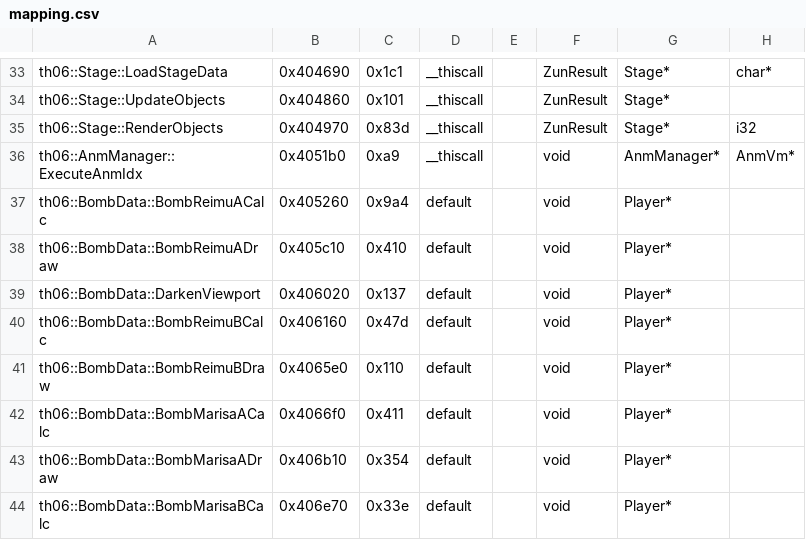
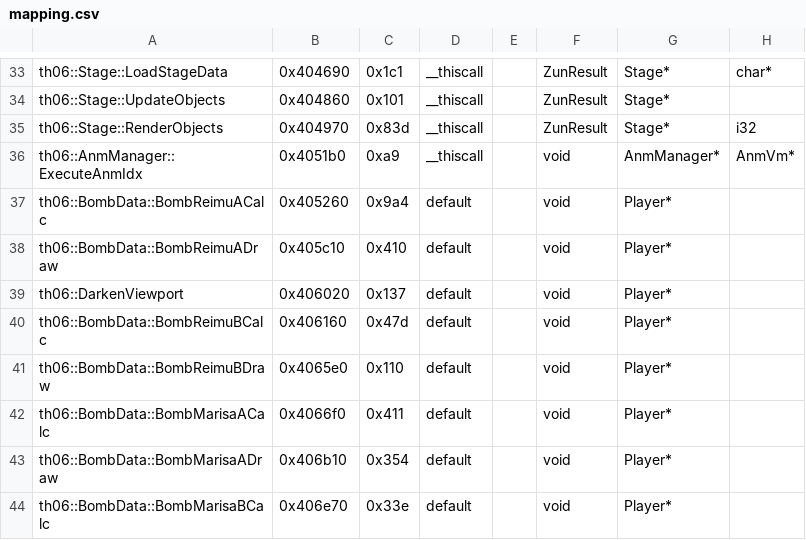
Before and after one commit to KSSBrawl/th06, a CSV file: config/mapping.csv, drawn as a sheet; only a part is shown, gaps mark what is left out; the diff names each change by its address in the sheet, - before the commit and + after, or states it on an @@ line.

```diff
--- a/config/mapping.csv
+++ b/config/mapping.csv
-A39: th06::BombData::DarkenViewport
+A39: th06::DarkenViewport
```
Also changed, not shown: config/implemented.csv, config/reccmp-functions.csv, 27 other files.
